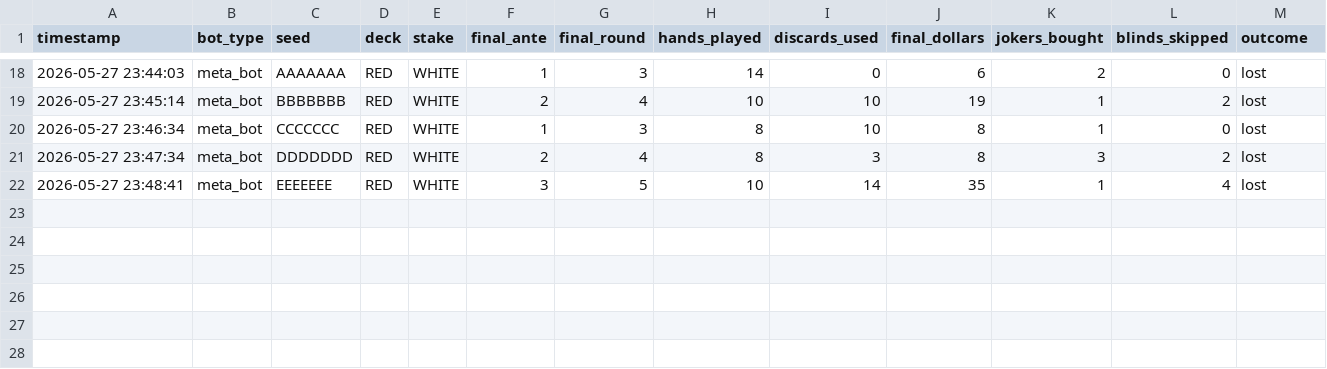
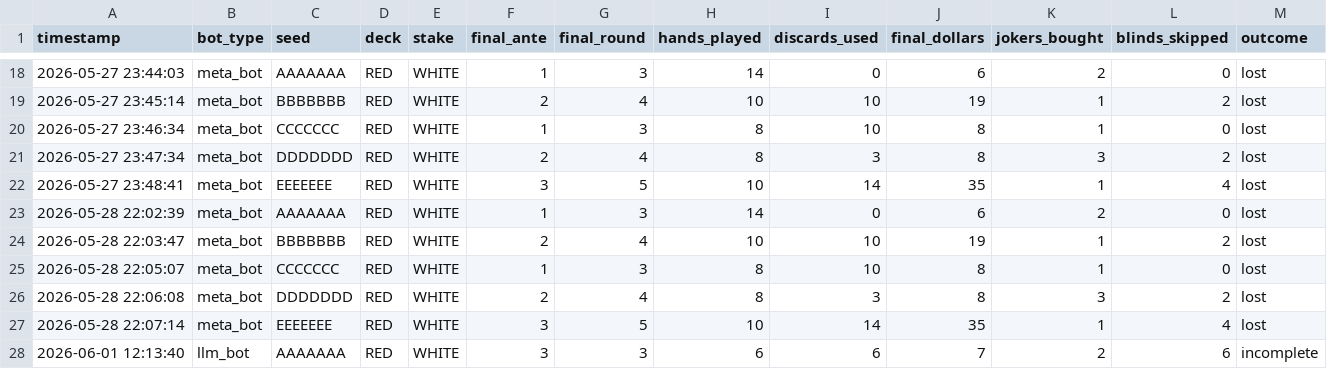
Before and after one commit to VinayakMaharaj/balatro_research, a CSV file: results.csv, drawn as a sheet; only a part is shown, gaps mark what is left out; rows hold the shown columns only; the diff names each change by its address in the sheet, - before the commit and + after, or states it on an @@ line.

```diff
--- a/results.csv
+++ b/results.csv
+row 23: 2026-05-28 22:02:39 | meta_bot | AAAAAAA | RED | WHITE | 1 | 3 | 14 | 0 | 6 | 2 | 0 | lost
+row 24: 2026-05-28 22:03:47 | meta_bot | BBBBBBB | RED | WHITE | 2 | 4 | 10 | 10 | 19 | 1 | 2 | lost
+row 25: 2026-05-28 22:05:07 | meta_bot | CCCCCCC | RED | WHITE | 1 | 3 | 8 | 10 | 8 | 1 | 0 | lost
+row 26: 2026-05-28 22:06:08 | meta_bot | DDDDDDD | RED | WHITE | 2 | 4 | 8 | 3 | 8 | 3 | 2 | lost
+row 27: 2026-05-28 22:07:14 | meta_bot | EEEEEEE | RED | WHITE | 3 | 5 | 10 | 14 | 35 | 1 | 4 | lost
+row 28: 2026-06-01 12:13:40 | llm_bot | AAAAAAA | RED | WHITE | 3 | 3 | 6 | 6 | 7 | 2 | 6 | incomplete
```
Also changed, not shown: 1 other file.
